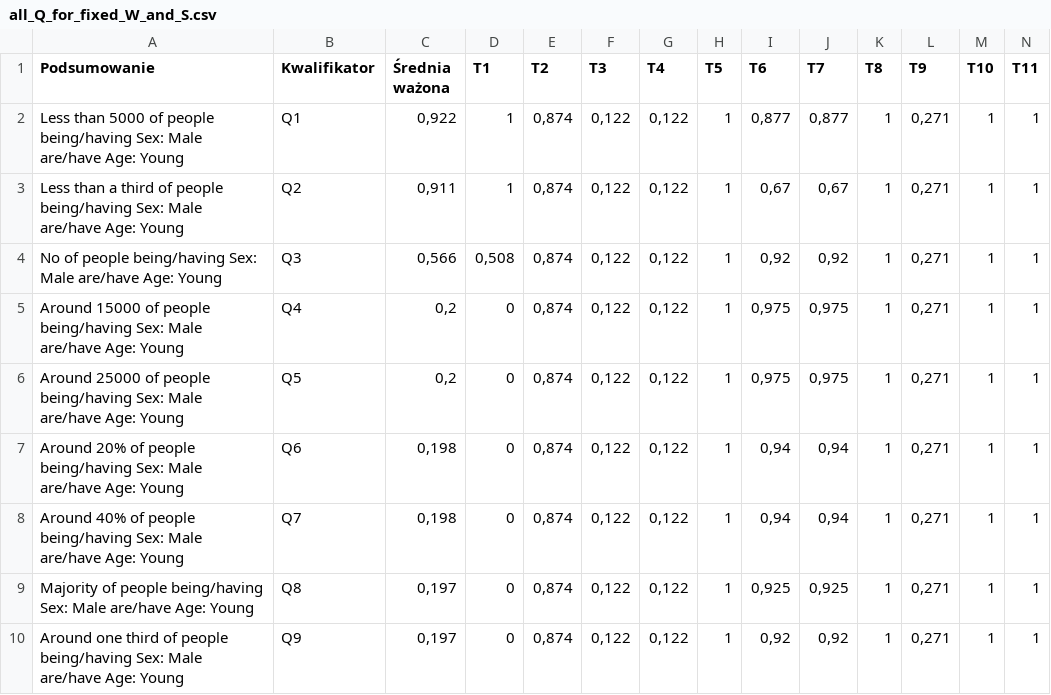
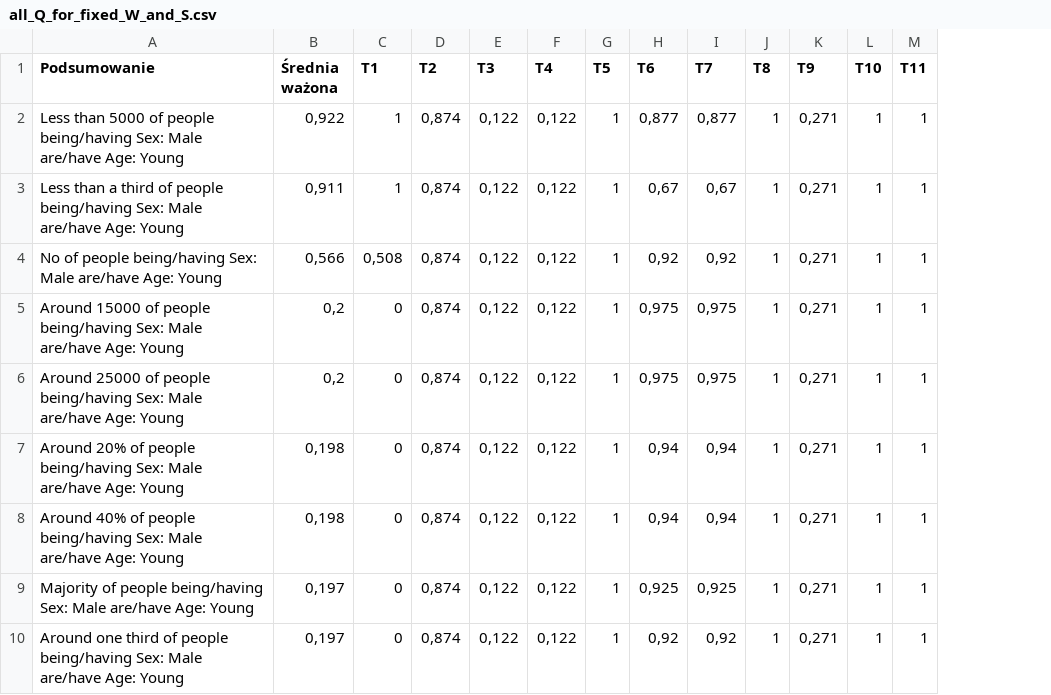
Before and after one commit to Pawci0/KSR, a CSV file: Zad2/experiments/all_Q_for_fixed_W_and_S.csv, drawn as a sheet; only a part is shown; the diff names each change by its address in the sheet, - before the commit and + after, or states it on an @@ line.

```diff
--- a/Zad2/experiments/all_Q_for_fixed_W_and_S.csv
+++ b/Zad2/experiments/all_Q_for_fixed_W_and_S.csv
-column B (Kwalifikator), rows 2-10: Q1 | Q2 | Q3 | Q4 | Q5 | Q6 | Q7 | Q8 | Q9
```
Also changed, not shown: Zad2/experiments/AND_vs_OR.csv.
